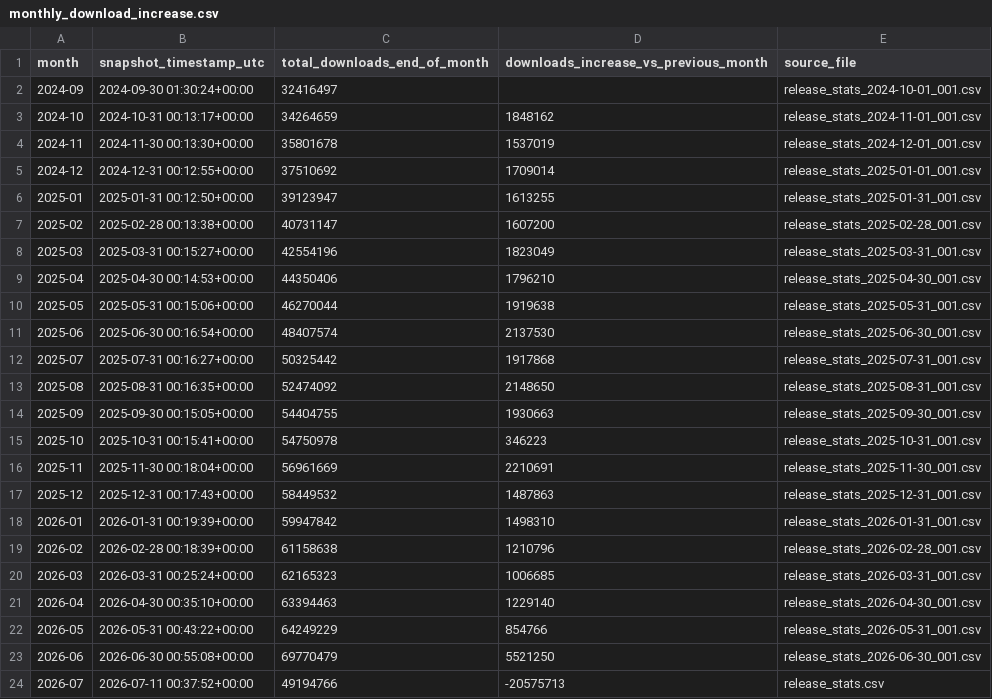
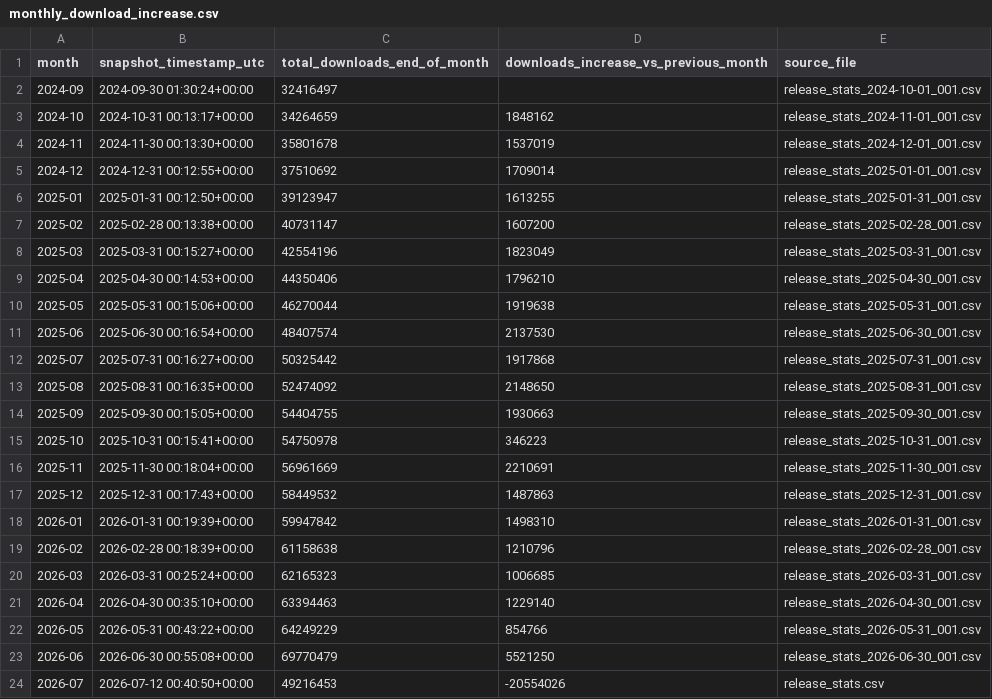
Before and after one commit to SAP/SapMachine-infrastructure, a CSV file: stats/monthly_download_increase.csv, drawn as a sheet.

Commit message:
Add nightly snapshot for 2026-07-12 00:41:12

```diff
--- a/stats/monthly_download_increase.csv
+++ b/stats/monthly_download_increase.csv
@@ -23,2 +23,2 @@ month,snapshot_timestamp_utc,total_downloads_end_of_month,downloads_increase_vs_
 2026-06,2026-06-30 00:55:08+00:00,69770479,5521250,release_stats_2026-06-30_001.csv
-2026-07,2026-07-11 00:37:52+00:00,49194766,-20575713,release_stats.csv
+2026-07,2026-07-12 00:40:50+00:00,49216453,-20554026,release_stats.csv
```
Also changed, not shown: 2 other files.
